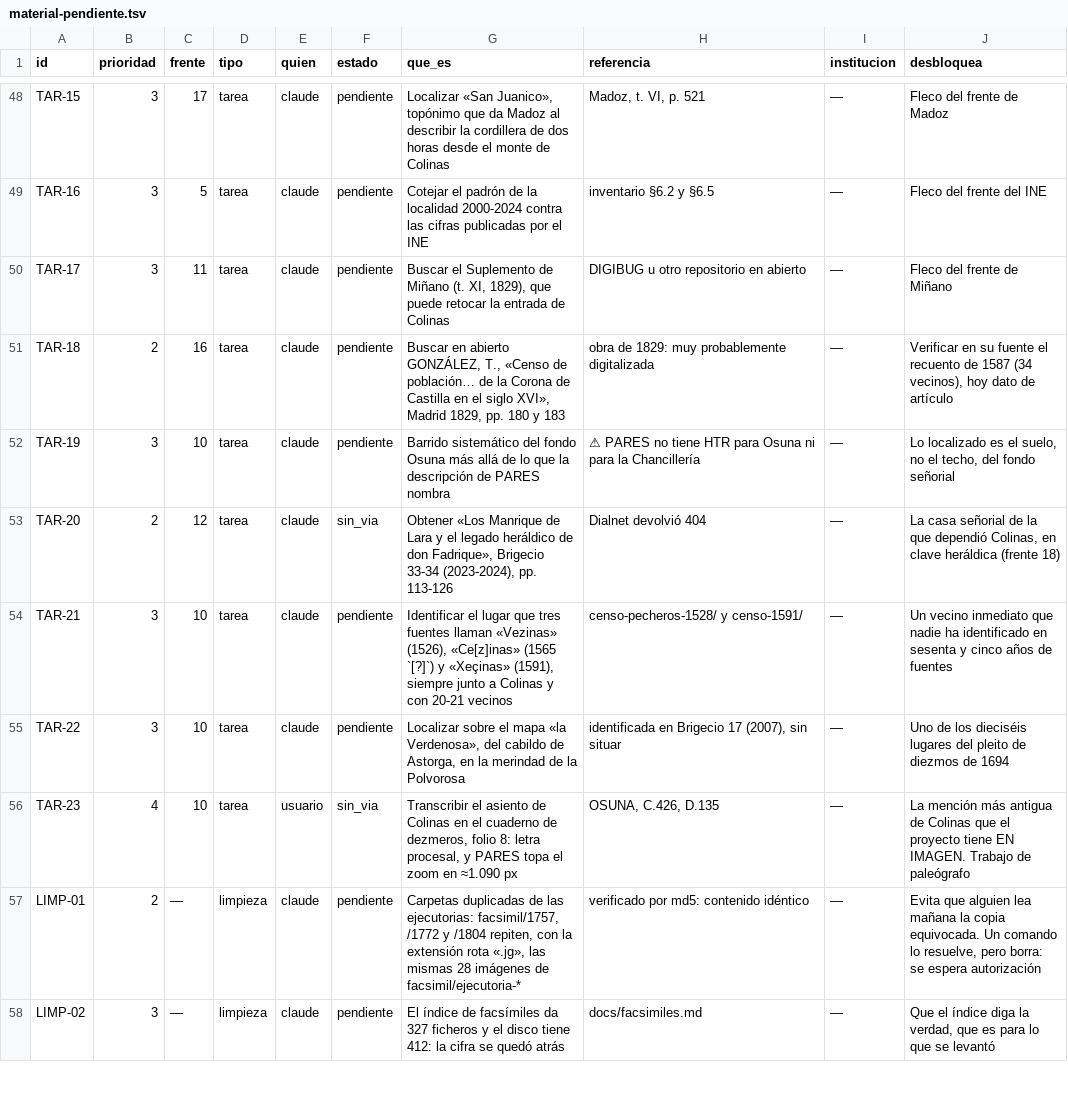
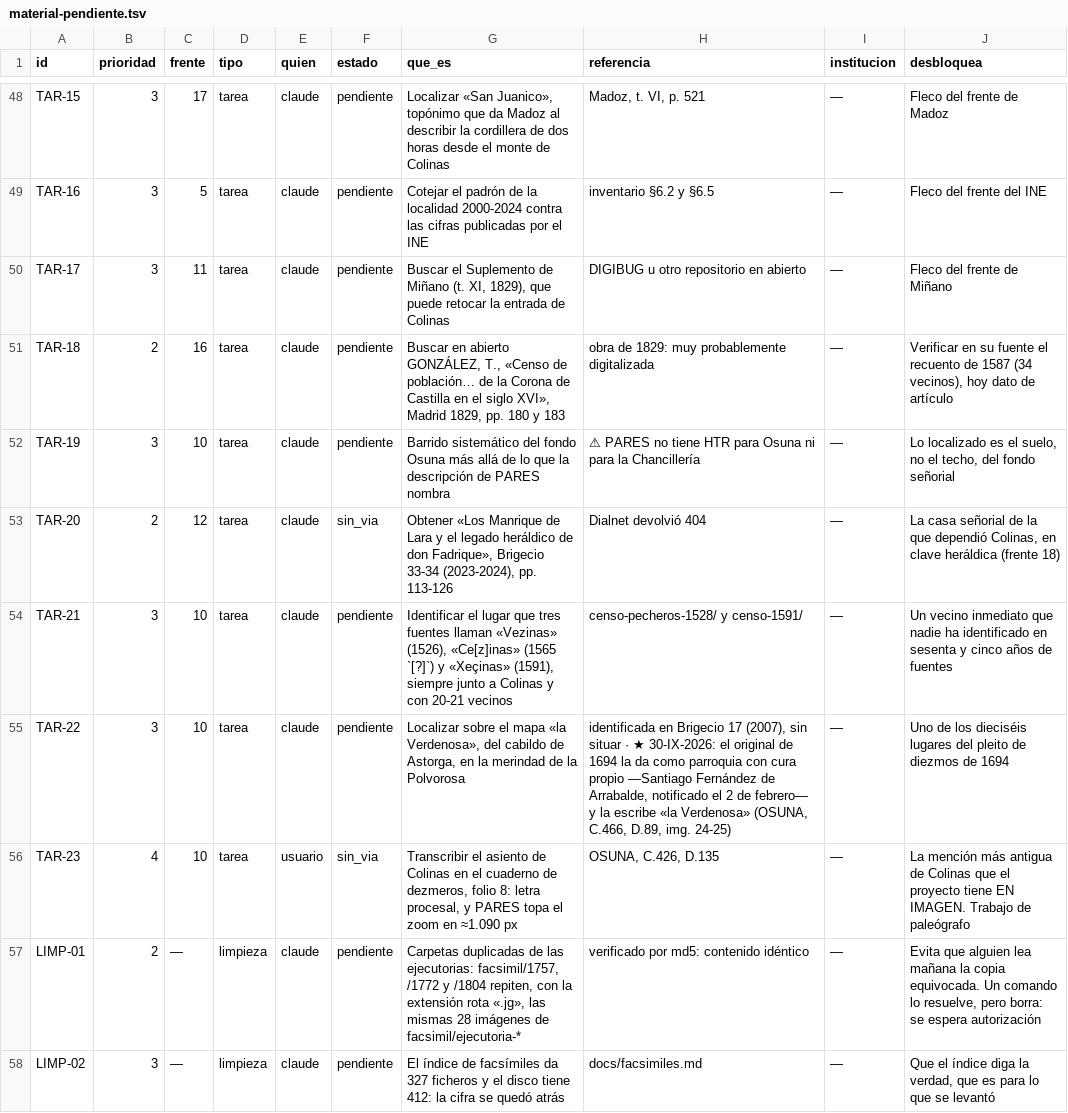
Before and after one commit to migurome/colinasdt_web, a TSV file: docs/03-archivos/material-pendiente.tsv, drawn as a sheet; only a part is shown, gaps mark what is left out; the diff covers the shown part only.

```diff
--- a/docs/03-archivos/material-pendiente.tsv
+++ b/docs/03-archivos/material-pendiente.tsv
@@ -54,3 +54,3 @@ TAR-20	2	12	tarea	claude	sin_via	Obtener «Los Manrique de Lara y el legado her
 TAR-21	3	10	tarea	claude	pendiente	Identificar el lugar que tres fuentes llaman «Vezinas» (1526), «Ce[z]inas» (1565 `[?]`) y «Xeçinas» (1591), siempre junto a Colinas y con 20-21 vecinos	censo-pecheros-1528/ y censo-1591/	—	Un vecino inmediato que nadie ha identificado en sesenta y cinco años de fuentes
-TAR-22	3	10	tarea	claude	pendiente	Localizar sobre el mapa «la Verdenosa», del cabildo de Astorga, en la merindad de la Polvorosa	identificada en Brigecio 17 (2007), sin situar	—	Uno de los dieciséis lugares del pleito de diezmos de 1694
+TAR-22	3	10	tarea	claude	pendiente	Localizar sobre el mapa «la Verdenosa», del cabildo de Astorga, en la merindad de la Polvorosa	identificada en Brigecio 17 (2007), sin situar · ★ 30-IX-2026: el original de 1694 la da como parroquia con cura propio —Santiago Fernández de Arrabalde, notificado el 2 de febrero— y la escribe «la Verdenosa» (OSUNA, C.466, D.89, img. 24-25)	—	Uno de los dieciséis lugares del pleito de diezmos de 1694
 TAR-23	4	10	tarea	usuario	sin_via	Transcribir el asiento de Colinas en el cuaderno de dezmeros, folio 8: letra procesal, y PARES topa el zoom en ≈1.090 px	OSUNA, C.426, D.135	—	La mención más antigua de Colinas que el proyecto tiene EN IMAGEN. Trabajo de paleógrafo
```
Also changed, not shown: 8 edited cells elsewhere in this file, 3 other files.
